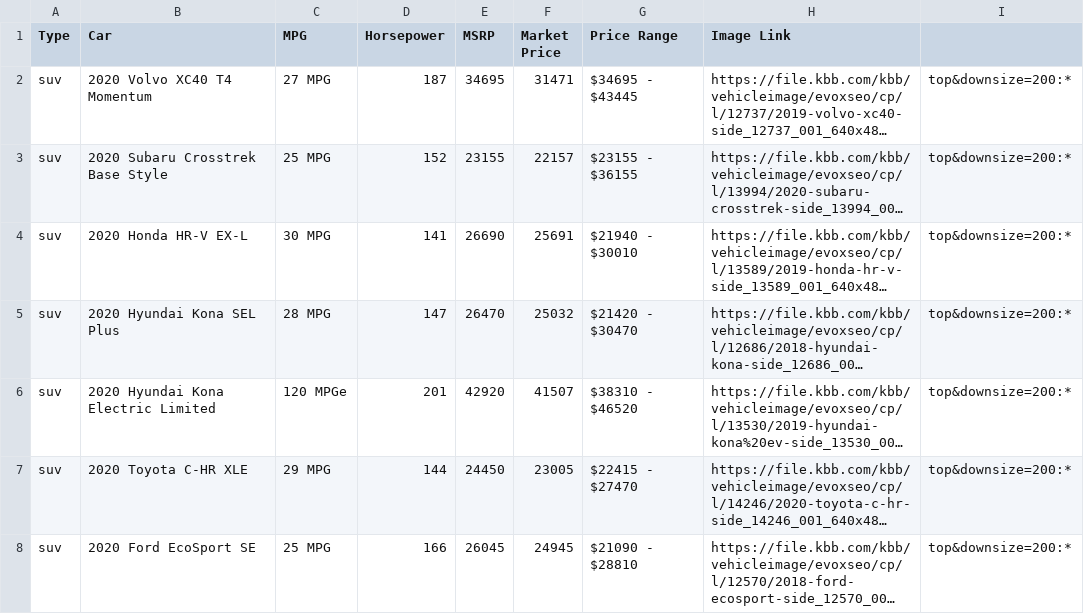
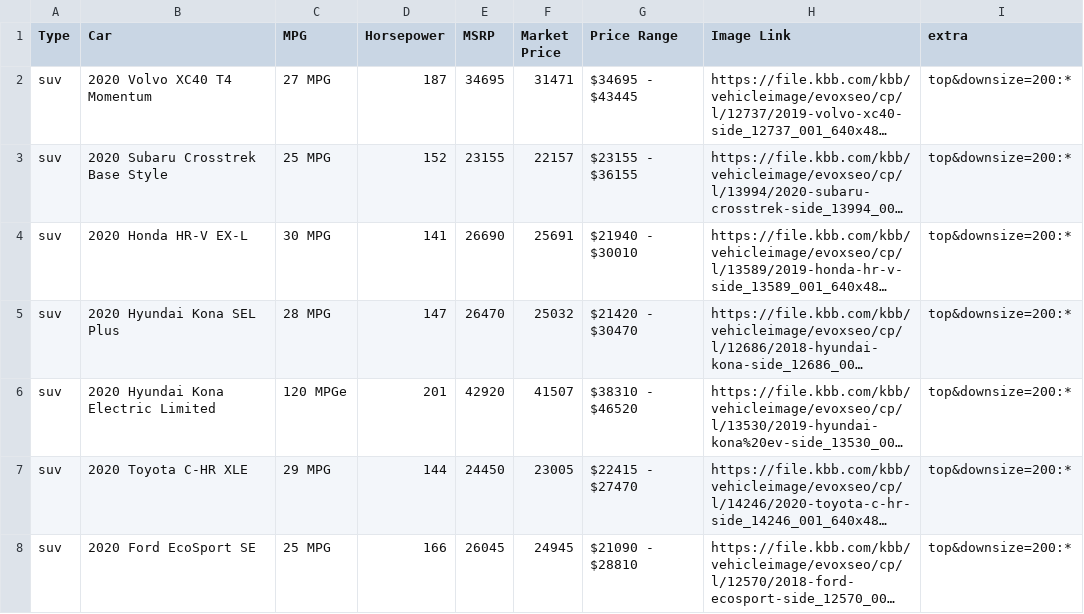
Before and after one commit to vs2961/EZCar, a CSV file: Scraping/master.csv, drawn as a sheet; only a part is shown; long unchanged cells end in …; the diff names each change by its address in the sheet, - before the commit and + after, or states it on an @@ line.

Commit message:
Update master.csv

```diff
--- a/Scraping/master.csv
+++ b/Scraping/master.csv
-I1: (empty)
+I1: extra
```
